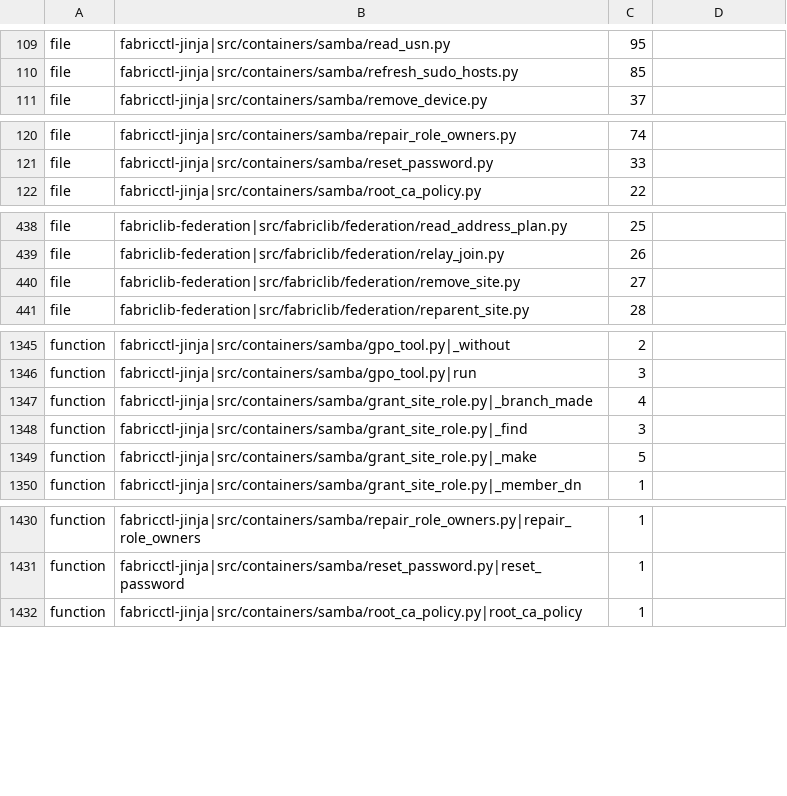
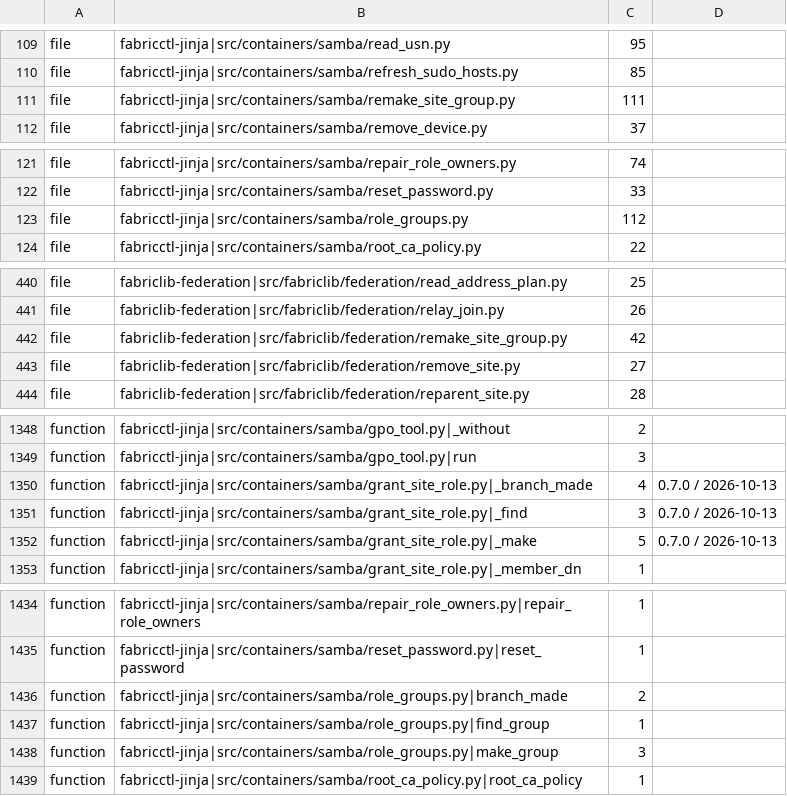
Before and after one commit to archdukejim/fabric-ctl, a TSV file: scripts/docs/lib_doc_numbers.tsv, drawn as a sheet; only a part is shown, gaps mark what is left out; the diff covers the shown part only.

```diff
--- a/scripts/docs/lib_doc_numbers.tsv
+++ b/scripts/docs/lib_doc_numbers.tsv
@@ -110,2 +110,3 @@ file	fabricctl-jinja|src/containers/samba/read_usn.py	95
 file	fabricctl-jinja|src/containers/samba/refresh_sudo_hosts.py	85	
+file	fabricctl-jinja|src/containers/samba/remake_site_group.py	111	
 file	fabricctl-jinja|src/containers/samba/remove_device.py	37	
@@ -121,2 +122,3 @@ file	fabricctl-jinja|src/containers/samba/repair_role_owners.py	74
 file	fabricctl-jinja|src/containers/samba/reset_password.py	33	
+file	fabricctl-jinja|src/containers/samba/role_groups.py	112	
 file	fabricctl-jinja|src/containers/samba/root_ca_policy.py	22	
@@ -439,2 +441,3 @@ file	fabriclib-federation|src/fabriclib/federation/read_address_plan.py	25
 file	fabriclib-federation|src/fabriclib/federation/relay_join.py	26	
+file	fabriclib-federation|src/fabriclib/federation/remake_site_group.py	42	
 file	fabriclib-federation|src/fabriclib/federation/remove_site.py	27	
@@ -1346,5 +1349,5 @@ function	fabricctl-jinja|src/containers/samba/gpo_tool.py|_without	2
 function	fabricctl-jinja|src/containers/samba/gpo_tool.py|run	3	
-function	fabricctl-jinja|src/containers/samba/grant_site_role.py|_branch_made	4	
-function	fabricctl-jinja|src/containers/samba/grant_site_role.py|_find	3	
-function	fabricctl-jinja|src/containers/samba/grant_site_role.py|_make	5	
+function	fabricctl-jinja|src/containers/samba/grant_site_role.py|_branch_made	4	0.7.0 / 2026-10-13
+function	fabricctl-jinja|src/containers/samba/grant_site_role.py|_find	3	0.7.0 / 2026-10-13
+function	fabricctl-jinja|src/containers/samba/grant_site_role.py|_make	5	0.7.0 / 2026-10-13
 function	fabricctl-jinja|src/containers/samba/grant_site_role.py|_member_dn	1	
@@ -1431,2 +1435,5 @@ function	fabricctl-jinja|src/containers/samba/repair_role_owners.py|repair_role_
 function	fabricctl-jinja|src/containers/samba/reset_password.py|reset_password	1	
+function	fabricctl-jinja|src/containers/samba/role_groups.py|branch_made	2	
+function	fabricctl-jinja|src/containers/samba/role_groups.py|find_group	1	
+function	fabricctl-jinja|src/containers/samba/role_groups.py|make_group	3	
 function	fabricctl-jinja|src/containers/samba/root_ca_policy.py|root_ca_policy	1	
```
Also changed, not shown: 2 added rows elsewhere in this file, docs/volume_2_engineering_decisions/assets/review-ledger.tsv, 29 other files.
